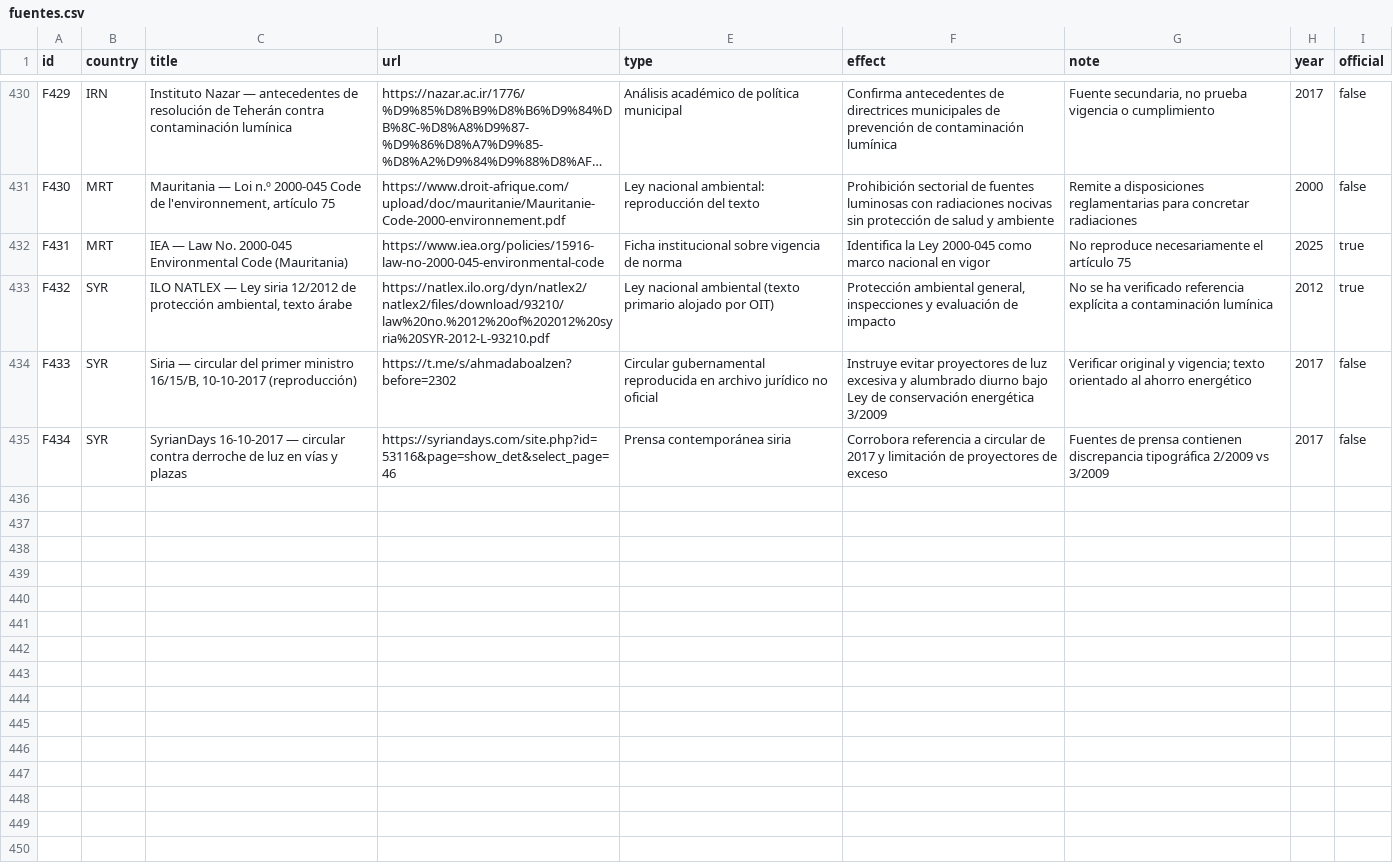
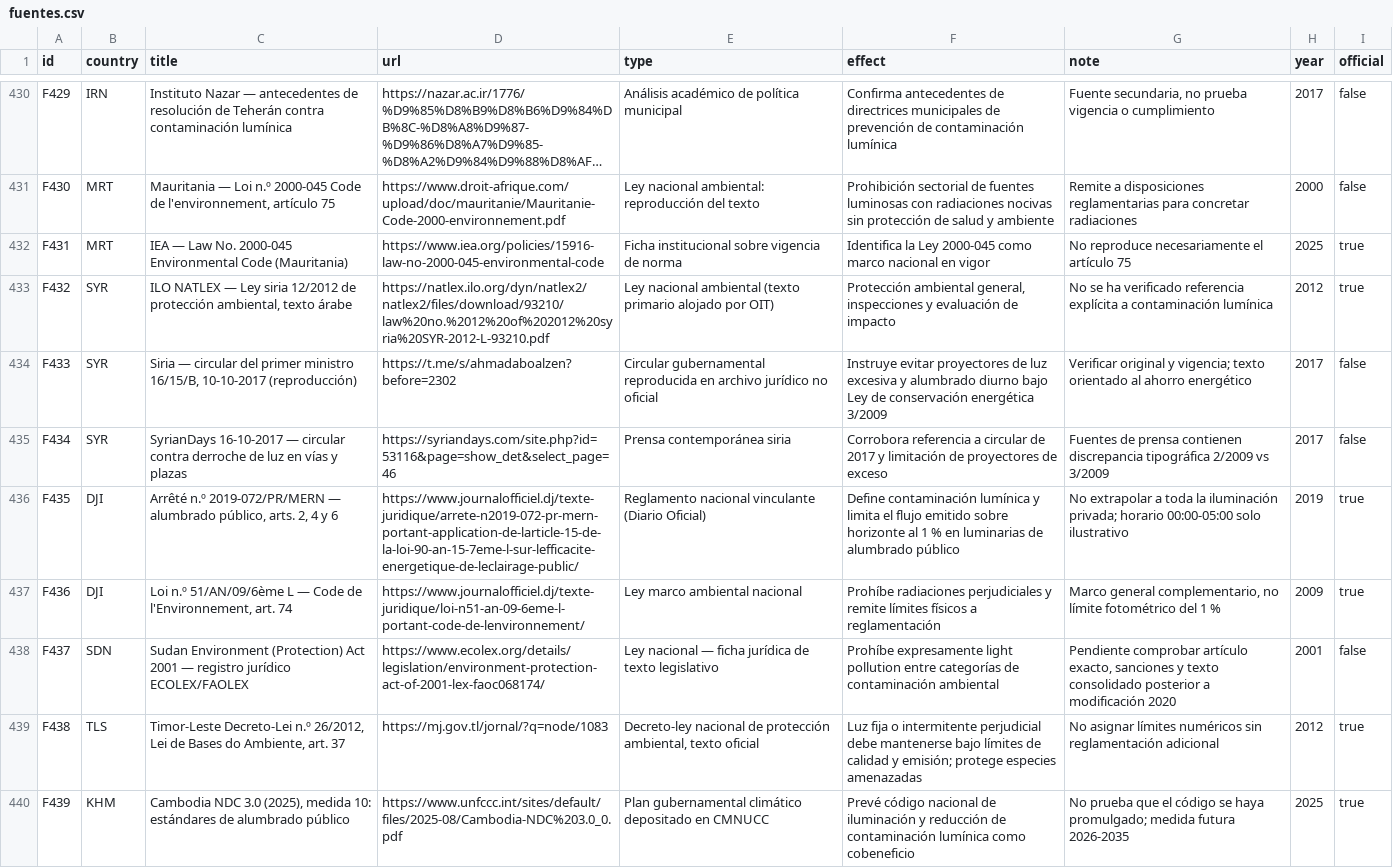
Before and after one commit to pmisson/atlas-luz-nocturna, a CSV file: data/fuentes.csv, drawn as a sheet; only a part is shown, gaps mark what is left out; long unchanged cells end in ….

Commit message:
Añadir legislación de Yibuti, Sudán, Timor-Leste y planificación Camboya

```diff
--- a/data/fuentes.csv
+++ b/data/fuentes.csv
@@ -435 +435,6 @@ F433,SYR,"Siria — circular del primer ministro 16/15/B, 10-10-2017 (reproducci
 F434,SYR,SyrianDays 16-10-2017 — circular contra derroche de luz en vías y plazas,https://syriandays.com/site.php?id=53116&page=show_det&select_page=46,Prensa contemporánea siria,Corrobora referencia a circular de 2017 y limitación de proyectores de exceso,Fuentes de prensa contienen discrepancia tipográfica 2/2009 vs 3/2009,2017,false
+F435,DJI,"Arrêté n.º 2019-072/PR/MERN — alumbrado público, arts. 2, 4 y 6",https://www.journalofficiel.dj/texte-juridique/arrete-n2019-072-pr-mern-portant-application-de-larticle-15-de-la-loi-90-an-15-7eme-l-sur-lefficacite-energetique-de-leclairage-public/,Reglamento nacional vinculante (Diario Oficial),Define contaminación lumínica y limita el flujo emitido sobre horizonte al 1 % en luminarias de alumbrado público,No extrapolar a toda la iluminación privada; horario 00:00-05:00 solo ilustrativo,2019,true
+F436,DJI,"Loi n.º 51/AN/09/6ème L — Code de l'Environnement, art. 74",https://www.journalofficiel.dj/texte-juridique/loi-n51-an-09-6eme-l-portant-code-de-lenvironnement/,Ley marco ambiental nacional,Prohíbe radiaciones perjudiciales y remite límites físicos a reglamentación,"Marco general complementario, no límite fotométrico del 1 %",2009,true
+F437,SDN,Sudan Environment (Protection) Act 2001 — registro jurídico ECOLEX/FAOLEX,https://www.ecolex.org/details/legislation/environment-protection-act-of-2001-lex-faoc068174/,Ley nacional — ficha jurídica de texto legislativo,Prohíbe expresamente light pollution entre categorías de contaminación ambiental,"Pendiente comprobar artículo exacto, sanciones y texto consolidado posterior a modificación 2020",2001,false
+F438,TLS,"Timor-Leste Decreto-Lei n.º 26/2012, Lei de Bases do Ambiente, art. 37",https://mj.gov.tl/jornal/?q=node/1083,"Decreto-ley nacional de protección ambiental, texto oficial",Luz fija o intermitente perjudicial debe mantenerse bajo límites de calidad y emisión; protege especies amenazadas,No asignar límites numéricos sin reglamentación adicional,2012,true
+F439,KHM,"Cambodia NDC 3.0 (2025), medida 10: estándares de alumbrado público",https://www.unfccc.int/sites/default/files/2025-08/Cambodia-NDC%203.0_0.pdf,Plan gubernamental climático depositado en CMNUCC,Prevé código nacional de iluminación y reducción de contaminación lumínica como cobeneficio,No prueba que el código se haya promulgado; medida futura 2026-2035,2025,true
```
